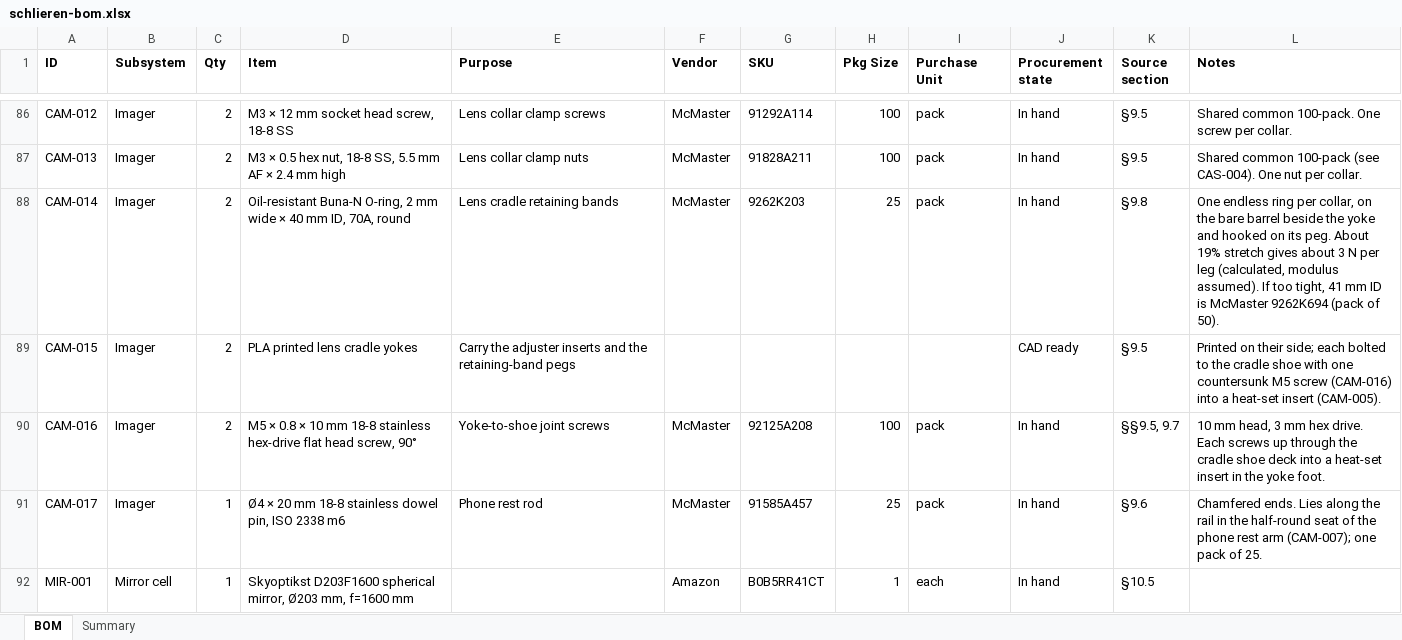
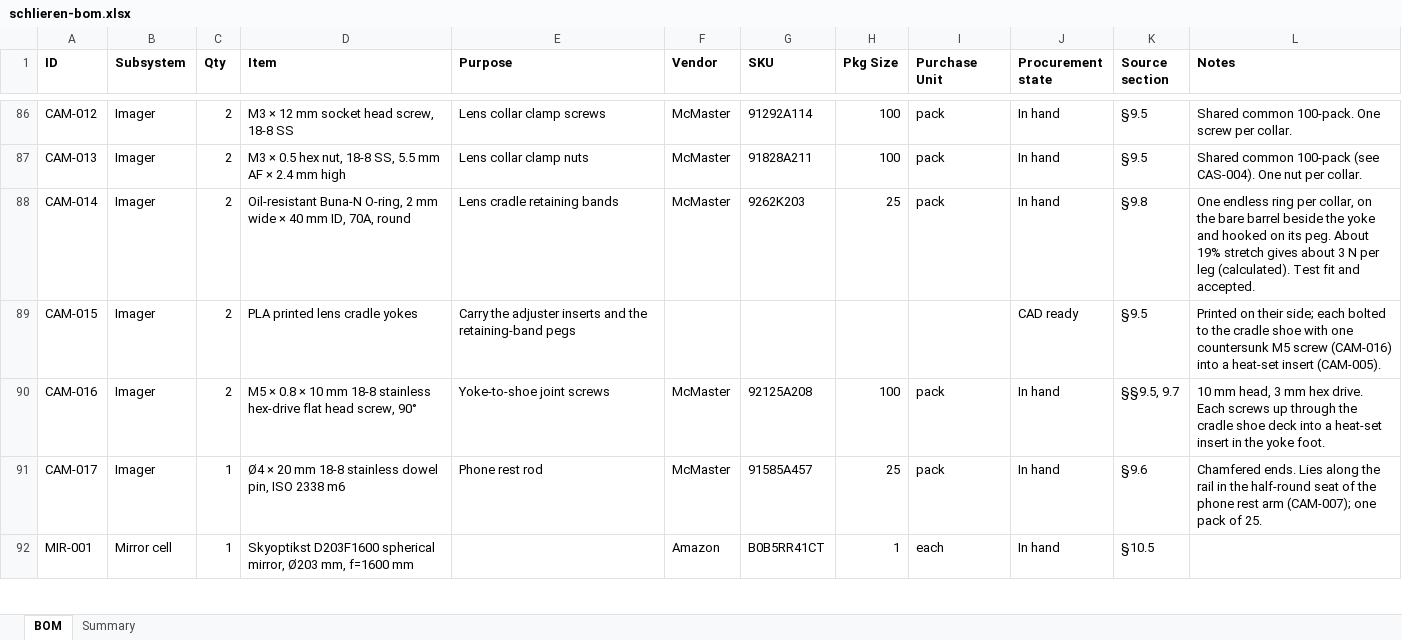
Before and after one commit to fritzm/schlieren, an Excel workbook: bom/schlieren-bom.xlsx, sheet BOM, drawn as a sheet; only a part is shown, gaps mark what is left out; values as stored, in another font and other column widths than the file's, no borders; conditional formats not drawn; the diff names each change by its address in the sheet, - before the commit and + after, or states it on an @@ line.

Commit message:
Update remaining work section

```diff
--- a/bom/schlieren-bom.xlsx (sheet BOM)
+++ b/bom/schlieren-bom.xlsx (sheet BOM)
-L88 (Notes): …per leg (calculated, modulus assumed). If too tight, 41 mm ID is McMaster 9262K694 (pack of 50).
+L88 (Notes): …per leg (calculated). Test fit and accepted.
```
Also changed, not shown: 7 other files.
